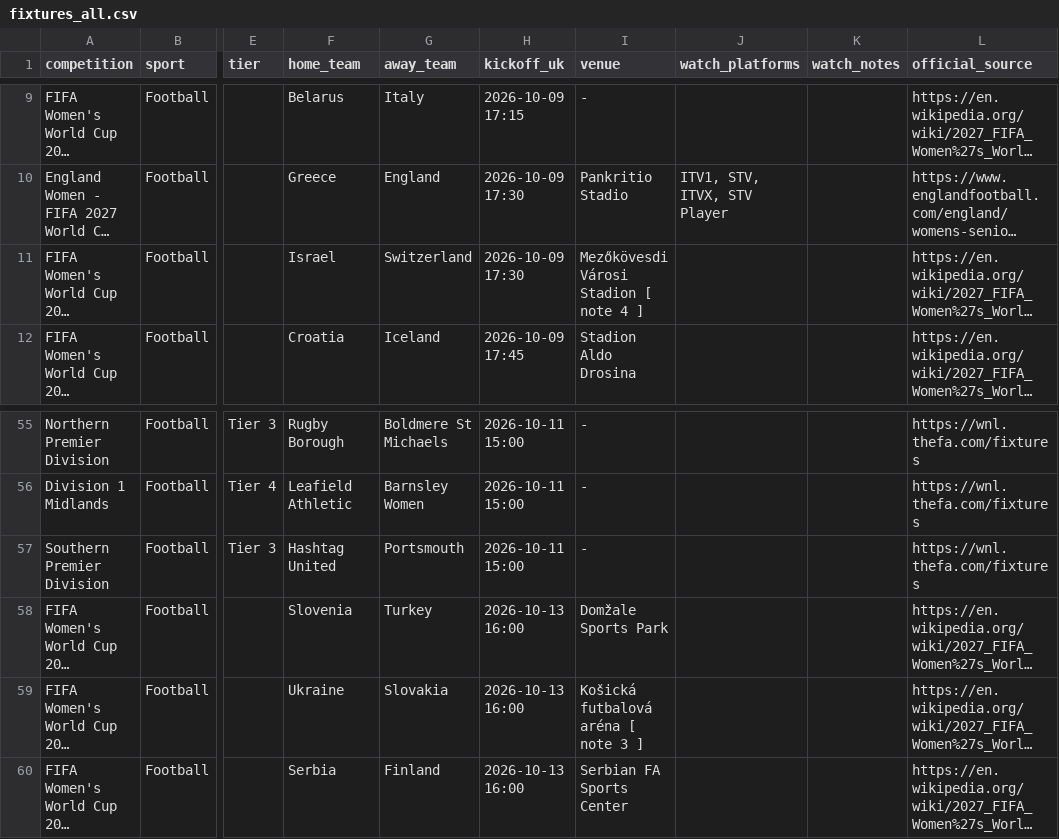
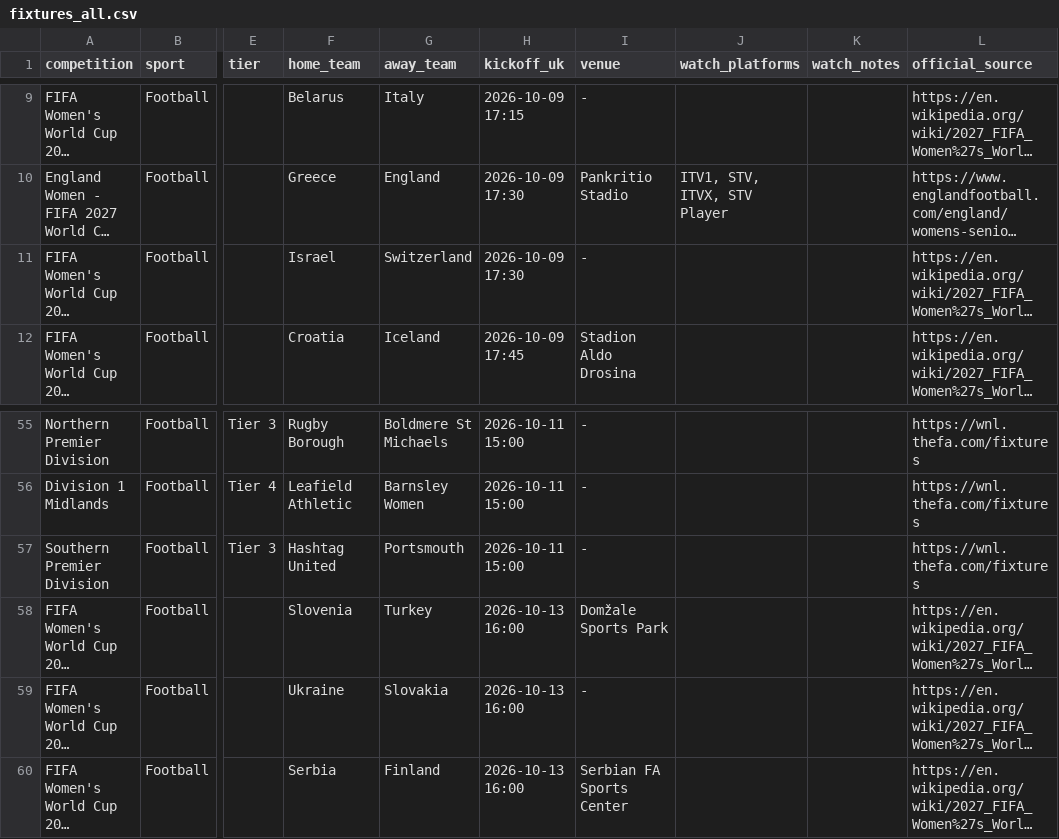
Before and after one commit to claremcewen/football-fixture-app-clean, a CSV file: data/fixtures_all.csv, drawn as a sheet; only a part is shown, gaps mark what is left out; long unchanged cells end in …; the diff names each change by its address in the sheet, - before the commit and + after, or states it on an @@ line.

```diff
--- a/data/fixtures_all.csv
+++ b/data/fixtures_all.csv
-I11 (venue): Mezőkövesdi Városi Stadion [ note 4 ]
+I11 (venue): -
-I59 (venue): Košická futbalová aréna [ note 3 ]
+I59 (venue): -
```
Also changed, not shown: data/results_all.csv.
